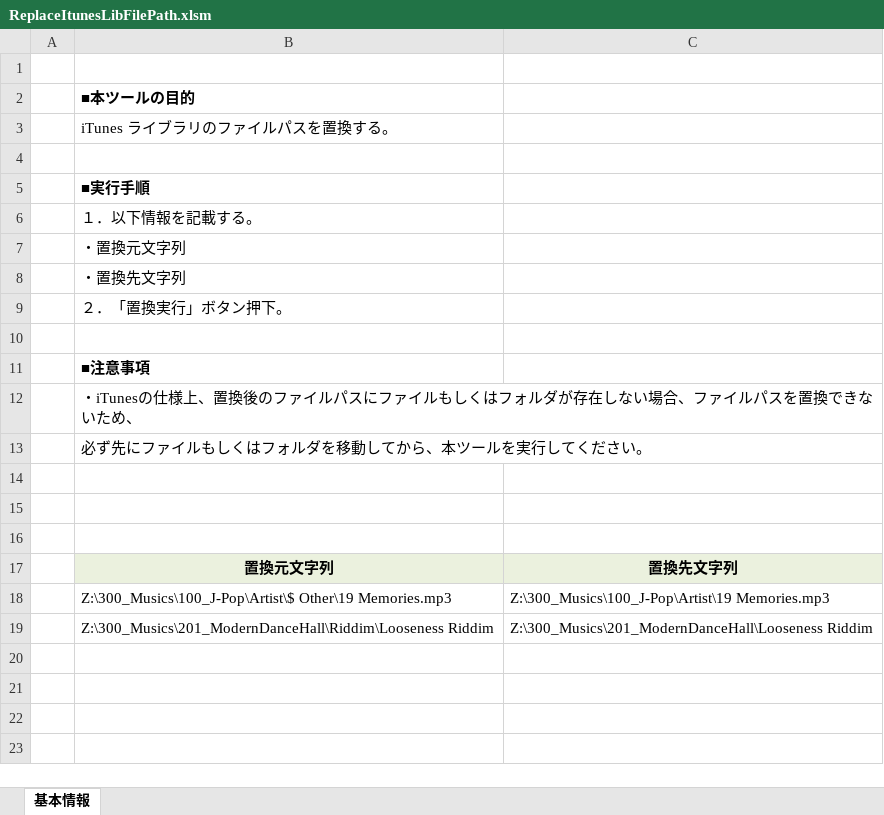
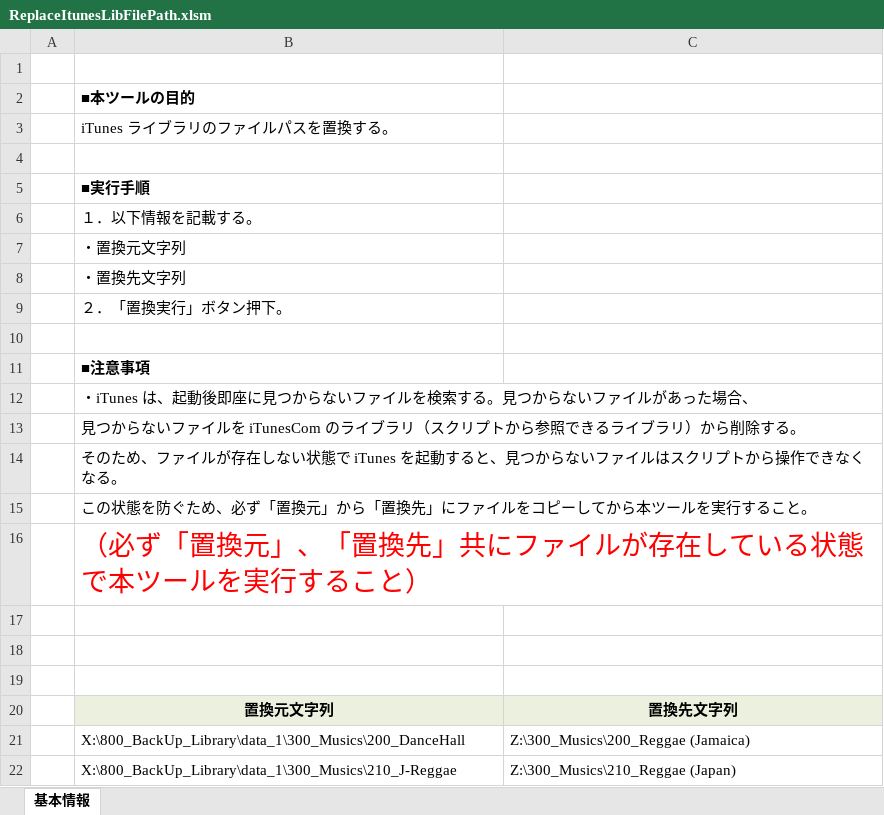
Before and after one commit to draemonash2/codes, an Excel workbook: vba/ReplaceItunesLibFilePath.xlsm, sheet 基本情報, drawn as a sheet; values as stored, in another font and other column widths than the file's, no borders; charts and pictures not drawn; removed rows and columns are numbered as before the commit, all else as after; the diff names each change by its address in the sheet, - before the commit and + after, or states it on an @@ line.

Commit message:
corresponded itunes specification

```diff
--- a/vba/ReplaceItunesLibFilePath.xlsm (sheet 基本情報)
+++ b/vba/ReplaceItunesLibFilePath.xlsm (sheet 基本情報)
-B12: ・iTunesの仕様上、置換後のファイルパスにファイルもしくはフォルダが存在しない場合、ファイルパスを置換できないため、
+B12: ・iTunes は、起動後即座に見つからないファイルを検索する。見つからないファイルがあった場合、
-B13: 必ず先にファイルもしくはフォルダを移動してから、本ツールを実行してください。
+B13: 見つからないファイルを iTunesCom のライブラリ（スクリプトから参照できるライブラリ）から削除する。
+row 14:  | そのため、ファイルが存在しない状態で iTunes を起動すると、見つからないファイルはスクリプトから操作できなくなる。
+row 15:  | この状態を防ぐため、必ず「置換元」から「置換先」にファイルをコピーしてから本ツールを実行すること。
+row 16:  | （必ず「置換元」、「置換先」共にファイルが存在している状態で本ツールを実行すること）
-row 18:  | Z:\300_Musics\100_J-Pop\Artist\$ Other\19 Memories.mp3 | Z:\300_Musics\100_J-Pop\Artist\19 Memories.mp3
-row 19:  | Z:\300_Musics\201_ModernDanceHall\Riddim\Looseness Riddim | Z:\300_Musics\201_ModernDanceHall\Looseness Riddim
+row 21:  | X:\800_BackUp_Library\data_1\300_Musics\200_DanceHall | Z:\300_Musics\200_Reggae (Jamaica)
+row 22:  | X:\800_BackUp_Library\data_1\300_Musics\210_J-Reggae | Z:\300_Musics\210_Reggae (Japan)
```
Also changed, not shown: charts or pictures.
